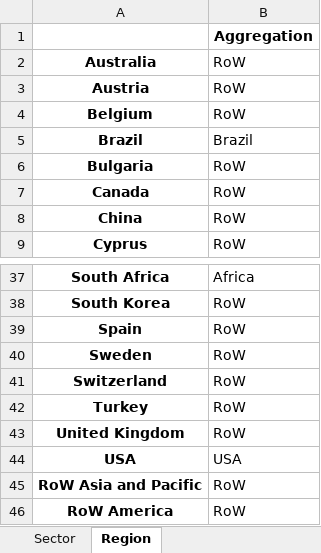
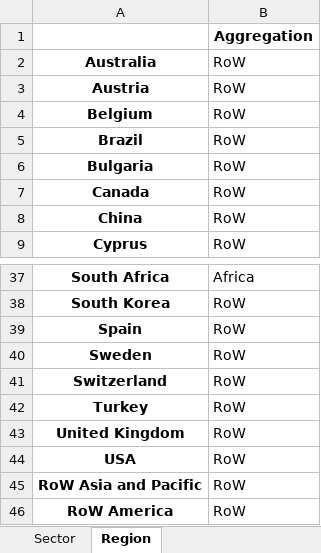
Before and after one commit to giacfalk/MEAT_SSA, an Excel workbook: MRIO/Aggregations/Fossil_Fuels.xlsx, sheet Region, drawn as a sheet; only a part is shown, gaps mark what is left out; values as stored, in another font and other column widths than the file's, no borders; the diff names each change by its address in the sheet, - before the commit and + after, or states it on an @@ line.

```diff
--- a/MRIO/Aggregations/Fossil_Fuels.xlsx (sheet Region)
+++ b/MRIO/Aggregations/Fossil_Fuels.xlsx (sheet Region)
-B5: Brazil
+B5: RoW
-B44: USA
+B44: RoW
```
Also changed, not shown: sheet Sector, 12 other files.
